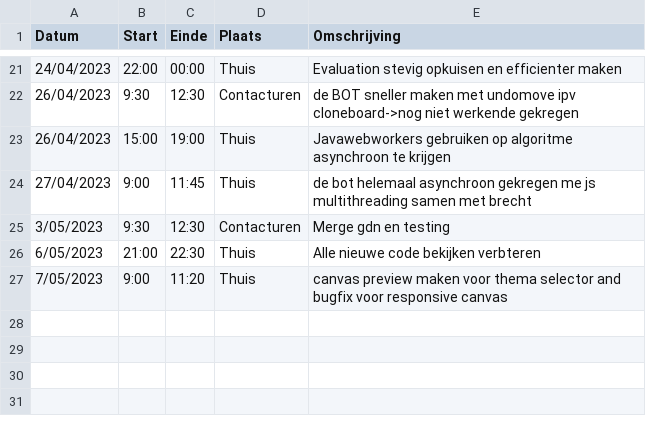
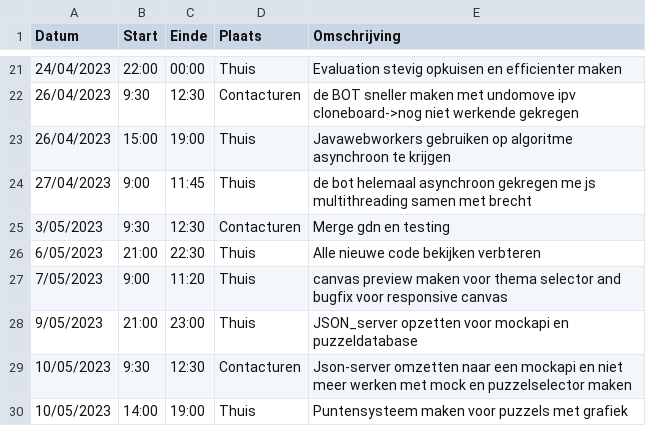
Before and after one commit to wiebe-vandendriessche/schaken, a CSV file: logboeken/De MoerlooseJelle.csv, drawn as a sheet; only a part is shown, gaps mark what is left out.

Commit message:
Update De MoerlooseJelle.csv

```diff
--- a/logboeken/De MoerlooseJelle.csv
+++ b/logboeken/De MoerlooseJelle.csv
@@ -27 +27,4 @@ Datum,Start,Einde,Plaats,Omschrijving
 7/05/2023,9:00,11:20,Thuis, canvas preview maken voor thema selector and bugfix voor responsive canvas
+9/05/2023,21:00,23:00,Thuis,JSON_server opzetten voor mockapi en puzzeldatabase
+10/05/2023,9:30,12:30,Contacturen,Json-server omzetten naar een mockapi en niet meer werken met mock en puzzelselector maken
+10/05/2023,14:00,19:00,Thuis, Puntensysteem maken voor puzzels met grafiek
```
